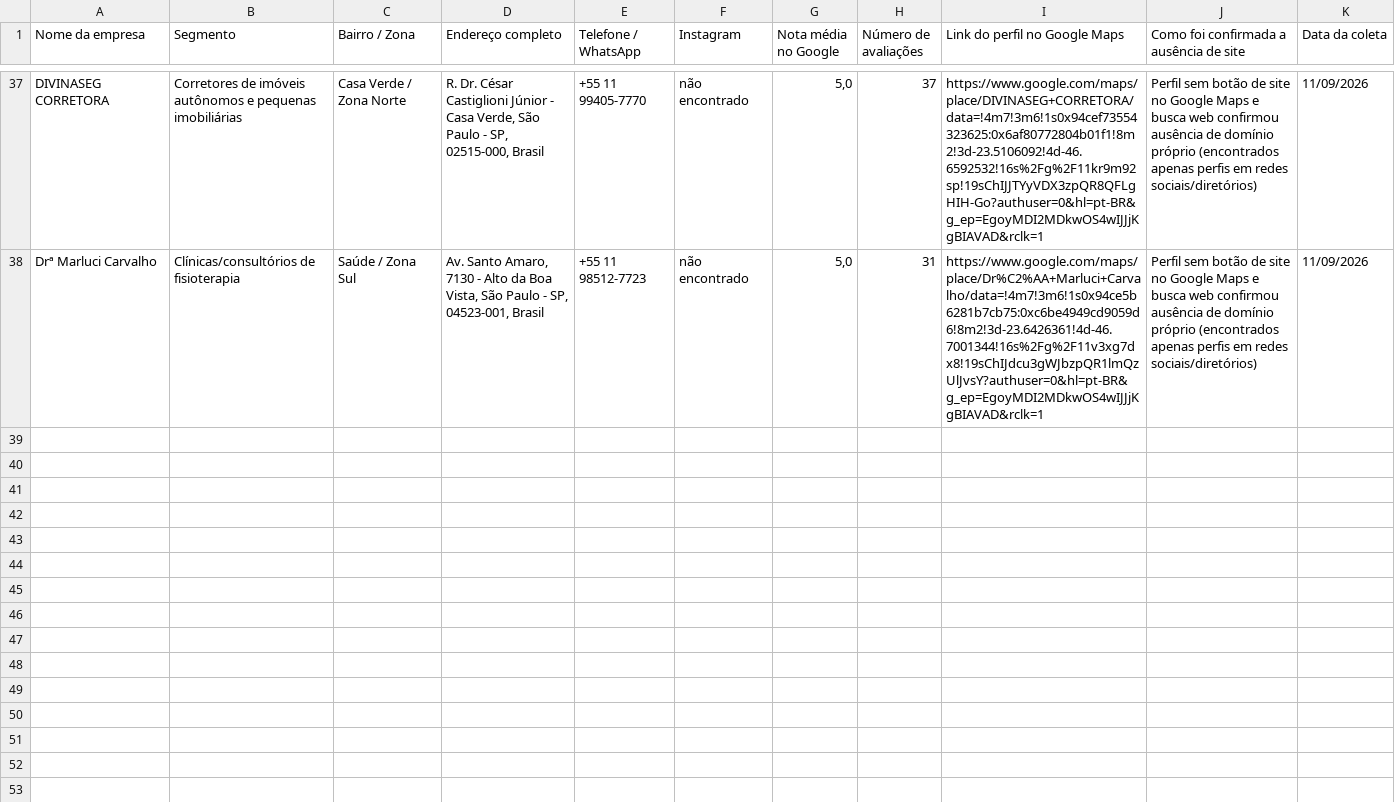
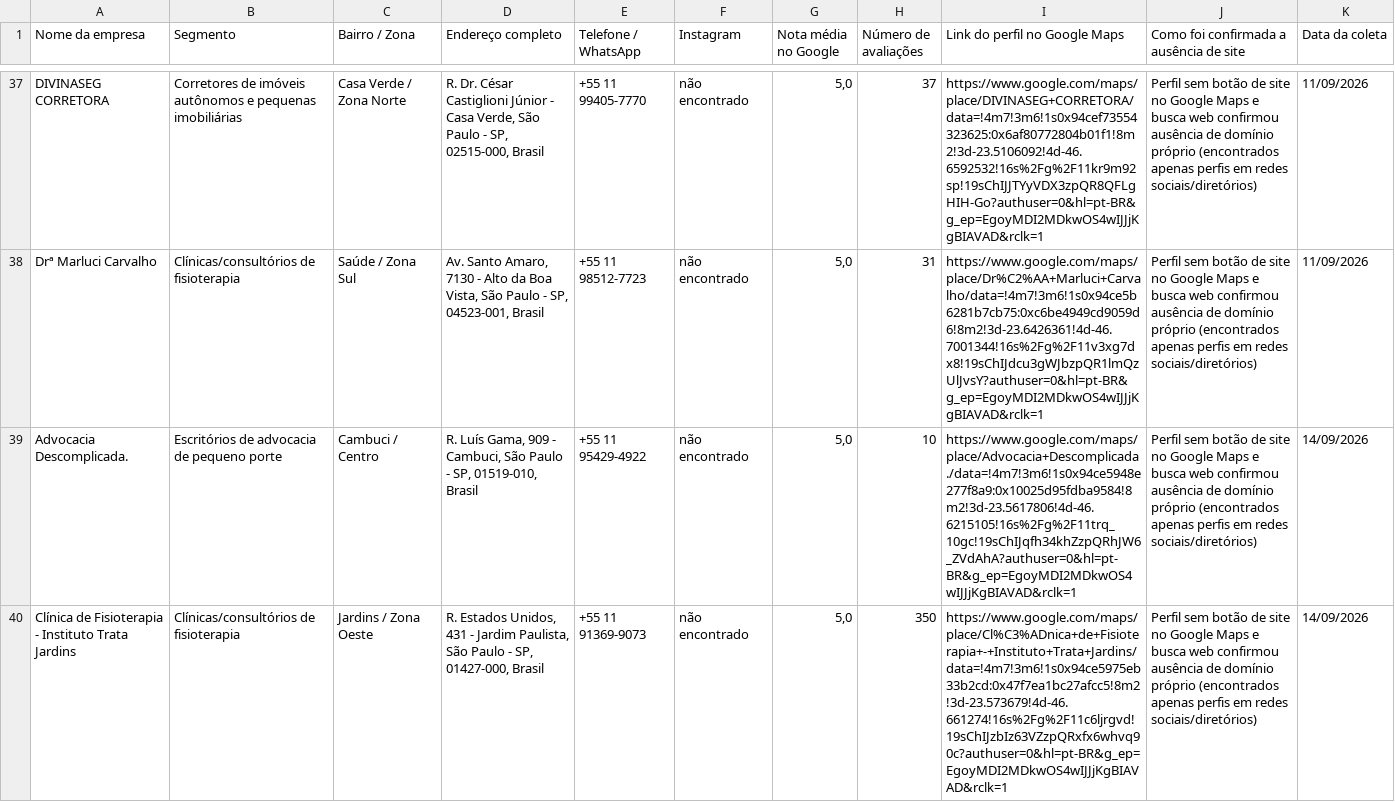
Before and after one commit to lorenzohgaquino-web/LORP, a CSV file: leads_sao_paulo_sem_site.csv, drawn as a sheet; only a part is shown, gaps mark what is left out; the diff covers the shown part only; the diff names each change by its address in the sheet, - before the commit and + after, or states it on an @@ line.

```diff
--- a/leads_sao_paulo_sem_site.csv
+++ b/leads_sao_paulo_sem_site.csv
+row 39: Advocacia Descomplicada. | Escritórios de advocacia de pequeno porte | Cambuci / Centro | R. Luís Gama, 909 - Cambuci, São Paulo - SP, 01519-010, Brasil | +55 11 95429-4922 | não encontrado | 5,0 | 10 | https://www.google.com/maps/place/Advocacia+Descomplicada./data=!4m7!3m6!1s0x94ce5948e277f8a9:0x10025d95fdba9584!8m2!3d-23.5617806!4d-46.6215105!16s%2Fg%2F11trq_10gc!19sChIJqfh34khZzpQRhJW6_ZVdAhA?authuser=0&hl=pt-BR&g_ep=EgoyMDI2MDkwOS4wIJJjKgBIAVAD&rclk=1 | Perfil sem botão de site no Google Maps e busca web confirmou ausência de domínio próprio (encontrados apenas perfis em redes sociais/diretórios) | 14/09/2026
+row 40: Clínica de Fisioterapia - Instituto Trata Jardins | Clínicas/consultórios de fisioterapia | Jardins / Zona Oeste | R. Estados Unidos, 431 - Jardim Paulista, São Paulo - SP, 01427-000, Brasil | +55 11 91369-9073 | não encontrado | 5,0 | 350 | https://www.google.com/maps/place/Cl%C3%ADnica+de+Fisioterapia+-+Instituto+Trata+Jardins/data=!4m7!3m6!1s0x94ce5975eb33b2cd:0x47f7ea1bc27afcc5!8m2!3d-23.573679!4d-46.661274!16s%2Fg%2F11c6ljrgvd!19sChIJzbIz63VZzpQRxfx6whvq90c?authuser=0&hl=pt-BR&g_ep=EgoyMDI2MDkwOS4wIJJjKgBIAVAD&rclk=1 | Perfil sem botão de site no Google Maps e busca web confirmou ausência de domínio próprio (encontrados apenas perfis em redes sociais/diretórios) | 14/09/2026
```
Also changed, not shown: 2 added rows elsewhere in this file, 2 other files.
